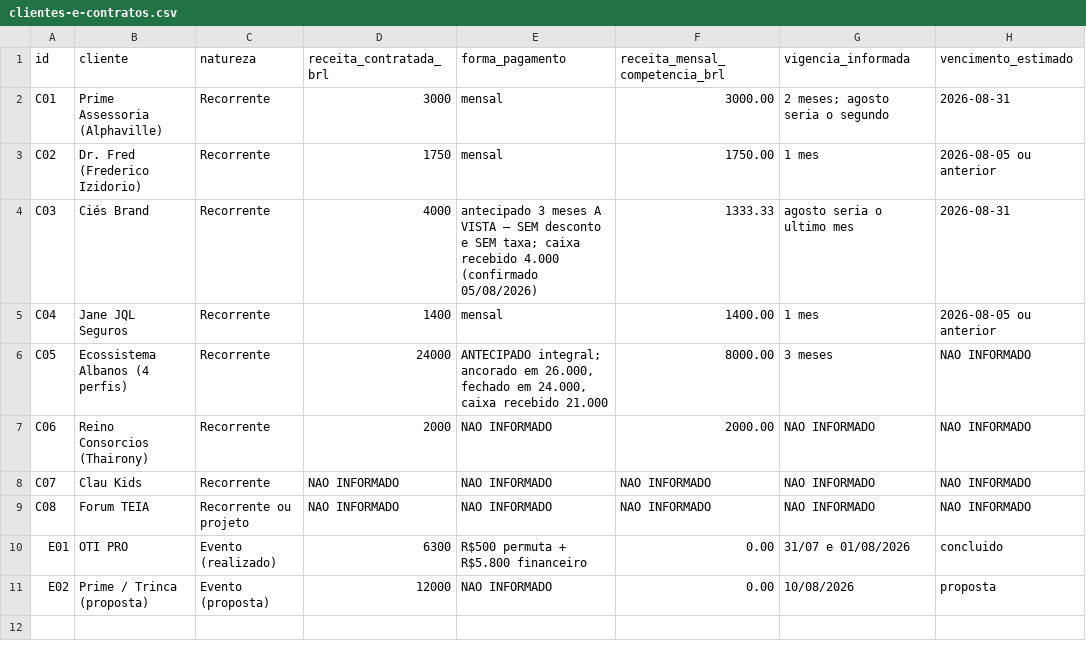
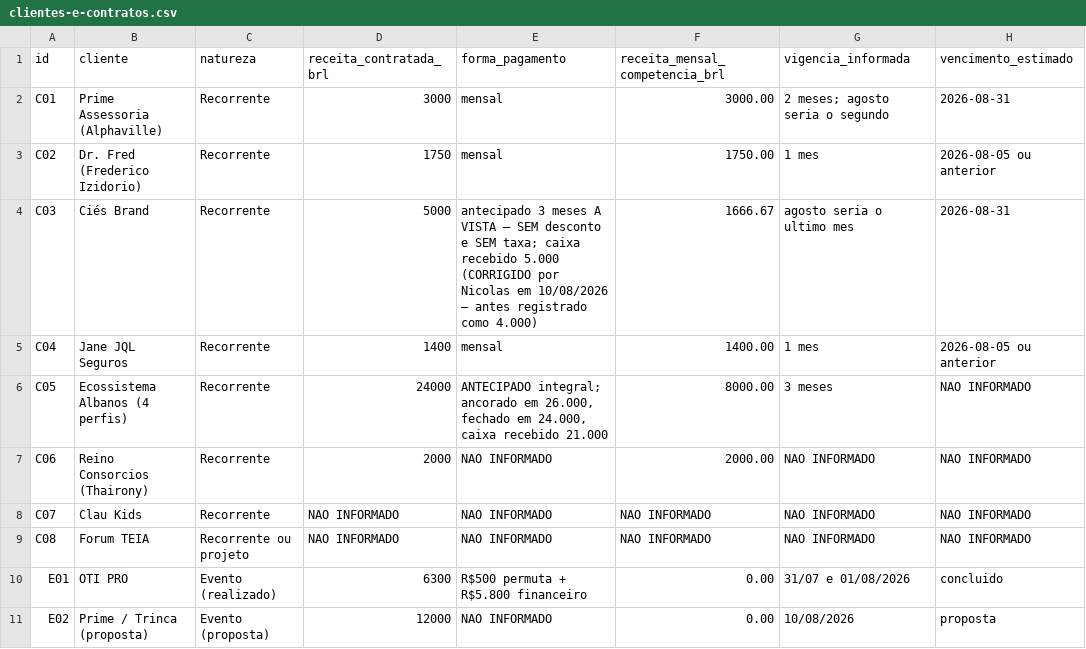
Before and after one commit to expansioncompanyoficial-hub/claude-expasion, a CSV file: business-model/data/clientes-e-contratos.csv, drawn as a sheet; only a part is shown; the diff names each change by its address in the sheet, - before the commit and + after, or states it on an @@ line.

```diff
--- a/business-model/data/clientes-e-contratos.csv
+++ b/business-model/data/clientes-e-contratos.csv
-D4 (receita_contratada_brl): 4000
+D4 (receita_contratada_brl): 5000
-E4 (forma_pagamento): …caixa recebido 4.000 (confirmado 05/08/2026)
+E4 (forma_pagamento): …caixa recebido 5.000 (CORRIGIDO por Nicolas em 10/08/2026 — antes registrado como 4.000)
-F4 (receita_mensal_competencia_brl): 1333.33
+F4 (receita_mensal_competencia_brl): 1666.67
```
Also changed, not shown: 4 other files.
